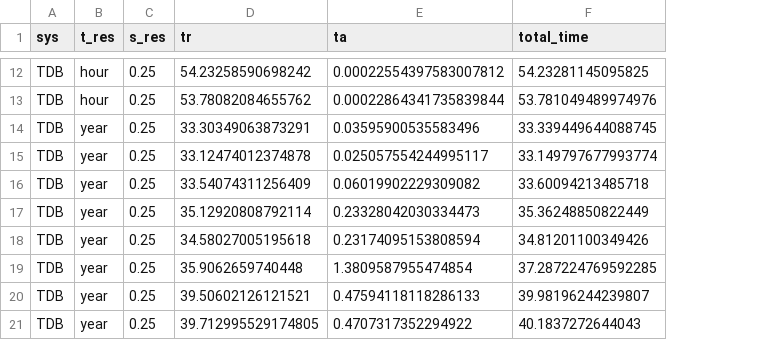
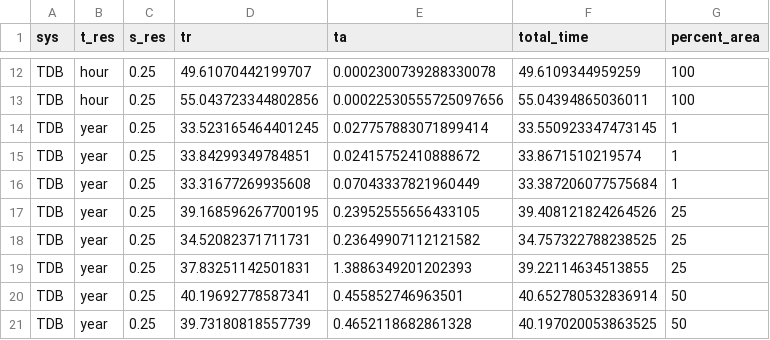
Before and after one commit to iharp3/experiment-kit, a CSV file: round2/results/5a_TDB_results.csv, drawn as a sheet; only a part is shown, gaps mark what is left out; the diff covers the shown part only; the diff names each change by its address in the sheet, - before the commit and + after, or states it on an @@ line.

```diff
--- a/round2/results/5a_TDB_results.csv
+++ b/round2/results/5a_TDB_results.csv
+column G (percent_area), rows 12-21: 100 | 100 | 1 | 1 | 1 | 25 | 25 | 25 | 50 | 50
-D12 (tr): 54.23258590698242
+D12 (tr): 49.61070442199707
-E12 (ta): 0.00022554397583007812
+E12 (ta): 0.0002300739288330078
-F12 (total_time): 54.23281145095825
+F12 (total_time): 49.6109344959259
-D13 (tr): 53.78082084655762
+D13 (tr): 55.043723344802856
-E13 (ta): 0.00022864341735839844
+E13 (ta): 0.00022530555725097656
-F13 (total_time): 53.781049489974976
+F13 (total_time): 55.04394865036011
-D14 (tr): 33.30349063873291
+D14 (tr): 33.523165464401245
-E14 (ta): 0.03595900535583496
+E14 (ta): 0.027757883071899414
-F14 (total_time): 33.339449644088745
+F14 (total_time): 33.550923347473145
-D15 (tr): 33.12474012374878
+D15 (tr): 33.84299349784851
-E15 (ta): 0.025057554244995117
+E15 (ta): 0.02415752410888672
-F15 (total_time): 33.149797677993774
+F15 (total_time): 33.8671510219574
-D16 (tr): 33.54074311256409
+D16 (tr): 33.31677269935608
-E16 (ta): 0.06019902229309082
+E16 (ta): 0.07043337821960449
-F16 (total_time): 33.60094213485718
+F16 (total_time): 33.387206077575684
-D17 (tr): 35.12920808792114
+D17 (tr): 39.168596267700195
-E17 (ta): 0.23328042030334473
+E17 (ta): 0.23952555656433105
-F17 (total_time): 35.36248850822449
+F17 (total_time): 39.408121824264526
-D18 (tr): 34.58027005195618
+D18 (tr): 34.52082371711731
-E18 (ta): 0.23174095153808594
+E18 (ta): 0.23649907112121582
-F18 (total_time): 34.81201100349426
+F18 (total_time): 34.757322788238525
-D19 (tr): 35.9062659740448
+D19 (tr): 37.83251142501831
-E19 (ta): 1.3809587955474854
+E19 (ta): 1.3886349201202393
-F19 (total_time): 37.287224769592285
+F19 (total_time): 39.22114634513855
-D20 (tr): 39.50602126121521
+D20 (tr): 40.19692778587341
-E20 (ta): 0.47594118118286133
+E20 (ta): 0.455852746963501
-F20 (total_time): 39.98196244239807
+F20 (total_time): 40.652780532836914
-D21 (tr): 39.712995529174805
+D21 (tr): 39.73180818557739
-E21 (ta): 0.4707317352294922
+E21 (ta): 0.4652118682861328
-F21 (total_time): 40.1837272644043
+F21 (total_time): 40.197020053863525
```
Also changed, not shown: 150 edited cells elsewhere in this file, 3 other files.
